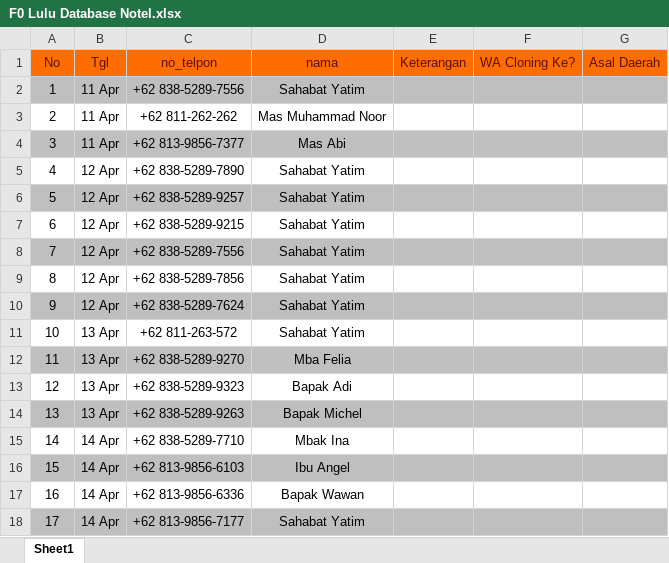
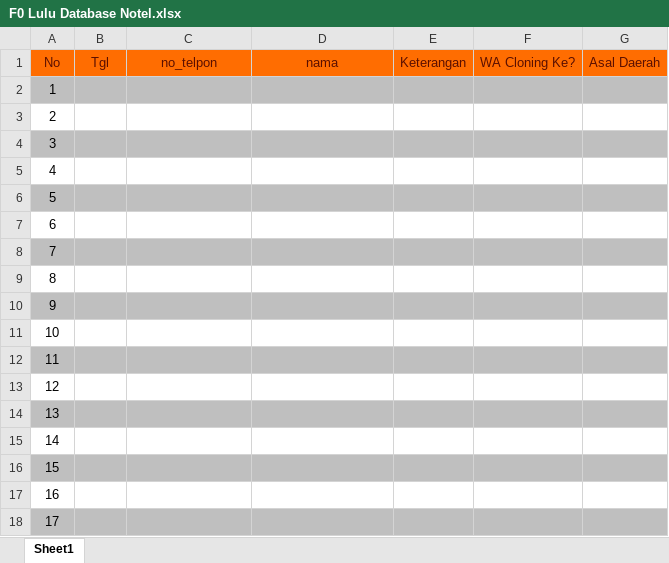
Before and after one commit to UcupYabuki/Yabuki_Data, an Excel workbook: database/orang/lulu/exel_boomber_lulu/F0 Lulu Database Notel.xlsx, sheet Sheet1, drawn as a sheet; only a part is shown; values as stored, in another font and other column widths than the file's, no borders; the diff covers the shown part only; the diff names each change by its address in the sheet, - before the commit and + after, or states it on an @@ line.

```diff
--- a/database/orang/lulu/exel_boomber_lulu/F0 Lulu Database Notel.xlsx (sheet Sheet1)
+++ b/database/orang/lulu/exel_boomber_lulu/F0 Lulu Database Notel.xlsx (sheet Sheet1)
-B2:B4 (Tgl): 11 Apr
+B2:B4 (Tgl): (empty)
-C2 (no_telpon): +62 838-5289-7556
+C2 (no_telpon): (empty)
-D2 (nama): Sahabat Yatim
+D2 (nama): (empty)
-C3 (no_telpon): +62 811-262-262
+C3 (no_telpon): (empty)
-D3 (nama): Mas Muhammad Noor
+D3 (nama): (empty)
-C4 (no_telpon): +62 813-9856-7377
+C4 (no_telpon): (empty)
-D4 (nama): Mas Abi
+D4 (nama): (empty)
-B5:B10 (Tgl): 12 Apr
+B5:B10 (Tgl): (empty)
-C5 (no_telpon): +62 838-5289-7890
+C5 (no_telpon): (empty)
-D5:D11 (nama): Sahabat Yatim
+D5:D11 (nama): (empty)
-C6 (no_telpon): +62 838-5289-9257
+C6 (no_telpon): (empty)
-C7 (no_telpon): +62 838-5289-9215
+C7 (no_telpon): (empty)
-C8 (no_telpon): +62 838-5289-7556
+C8 (no_telpon): (empty)
-C9 (no_telpon): +62 838-5289-7856
+C9 (no_telpon): (empty)
-C10 (no_telpon): +62 838-5289-7624
+C10 (no_telpon): (empty)
-B11:B14 (Tgl): 13 Apr
+B11:B14 (Tgl): (empty)
-C11 (no_telpon): +62 811-263-572
+C11 (no_telpon): (empty)
-C12 (no_telpon): +62 838-5289-9270
+C12 (no_telpon): (empty)
-D12 (nama): Mba Felia
+D12 (nama): (empty)
-C13 (no_telpon): +62 838-5289-9323
+C13 (no_telpon): (empty)
-D13 (nama): Bapak Adi
+D13 (nama): (empty)
-C14 (no_telpon): +62 838-5289-9263
+C14 (no_telpon): (empty)
-D14 (nama): Bapak Michel
+D14 (nama): (empty)
-B15:B18 (Tgl): 14 Apr
+B15:B18 (Tgl): (empty)
-C15 (no_telpon): +62 838-5289-7710
+C15 (no_telpon): (empty)
-D15 (nama): Mbak Ina
+D15 (nama): (empty)
-C16 (no_telpon): +62 813-9856-6103
+C16 (no_telpon): (empty)
-D16 (nama): Ibu Angel
+D16 (nama): (empty)
-C17 (no_telpon): +62 813-9856-6336
+C17 (no_telpon): (empty)
-D17 (nama): Bapak Wawan
+D17 (nama): (empty)
-C18 (no_telpon): +62 813-9856-7177
+C18 (no_telpon): (empty)
-D18 (nama): Sahabat Yatim
+D18 (nama): (empty)
```
Also changed, not shown: 6 edited cells elsewhere in this sheet, database/orang/sofi/exel_boomber_sofi/F0 Sofi Database Notel.xlsx, 50 other files.
